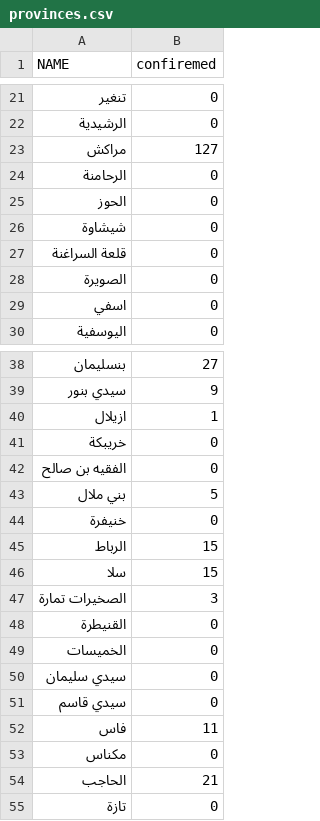
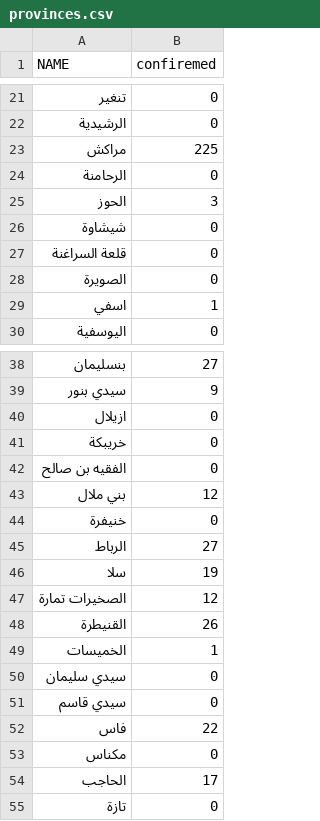
Before and after one commit to aitabin/covid-19-maroc, a CSV file: static/data/provinces.csv, drawn as a sheet; only a part is shown, gaps mark what is left out; the diff covers the shown part only.

```diff
--- a/static/data/provinces.csv
+++ b/static/data/provinces.csv
@@ -22,5 +22,5 @@
 "الرشيدية",0
-"مراكش",127
+"مراكش",225
 "الرحامنة",0
-"الحوز",0
+"الحوز",3
 "شيشاوة",0
@@ -28,3 +28,3 @@
 "الصويرة",0
-"اسفي",0
+"اسفي",1
 "اليوسفية",0
@@ -39,17 +39,17 @@
 "سيدي بنور",9
-"ازيلال",1
+"ازيلال",0
 "خريبكة",0
 "الفقيه بن صالح",0
-"بني ملال",5
+"بني ملال",12
 "خنيفرة",0
-"الرباط",15
-"سلا",15
-"الصخيرات تمارة",3
-"القنيطرة",0
-"الخميسات",0
+"الرباط",27
+"سلا",19
+"الصخيرات تمارة",12
+"القنيطرة",26
+"الخميسات",1
 "سيدي سليمان",0
 "سيدي قاسم",0
-"فاس",11
+"فاس",22
 "مكناس",0
-"الحاجب",21
+"الحاجب",17
 "تازة",0
```
Also changed, not shown: 9 edited cells elsewhere in this file, static/data/regions.csv, 10 other files.
